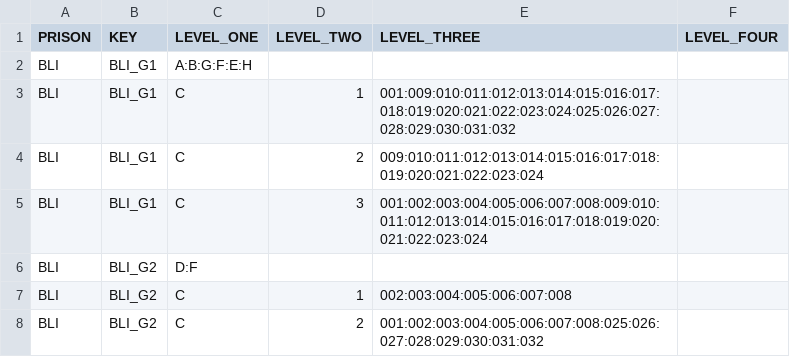
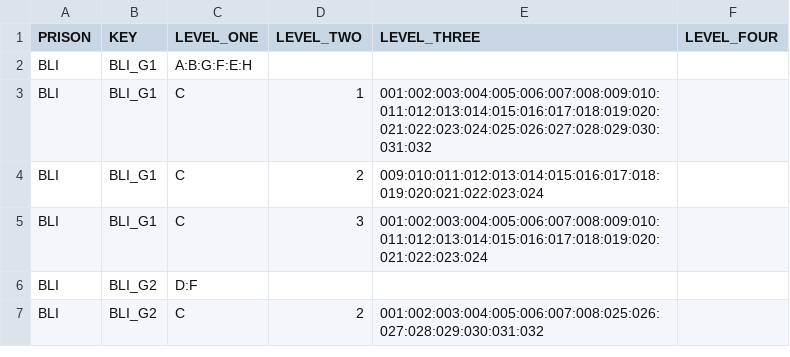
Before and after one commit to ministryofjustice/visit-scheduler, a CSV file: src/main/resources/session-template-data/session-location-data.csv, drawn as a sheet.

Commit message:
VB-1648 Configured Incorrectly Bristol Time table

```diff
--- a/src/main/resources/session-template-data/session-location-data.csv
+++ b/src/main/resources/session-template-data/session-location-data.csv
@@ -2,3 +2,3 @@ PRISON,KEY,LEVEL_ONE,LEVEL_TWO,LEVEL_THREE,LEVEL_FOUR
 BLI,BLI_G1,A:B:G:F:E:H,,,
-BLI,BLI_G1,C,1,001:009:010:011:012:013:014:015:016:017:018:019:020:021:022:023:024:025:026:027:028:029:030:031:032,
+BLI,BLI_G1,C,1,001:002:003:004:005:006:007:008:009:010:011:012:013:014:015:016:017:018:019:020:021:022:023:024:025:026:027:028:029:030:031:032,
 BLI,BLI_G1,C,2,009:010:011:012:013:014:015:016:017:018:019:020:021:022:023:024,
@@ -6,3 +6,2 @@ BLI,BLI_G1,C,3,001:002:003:004:005:006:007:008:009:010:011:012:013:014:015:016:0
 BLI,BLI_G2,D:F,,,
-BLI,BLI_G2,C,1,002:003:004:005:006:007:008,
 BLI,BLI_G2,C,2,001:002:003:004:005:006:007:008:025:026:027:028:029:030:031:032,
```
Also changed, not shown: 1 other file.
